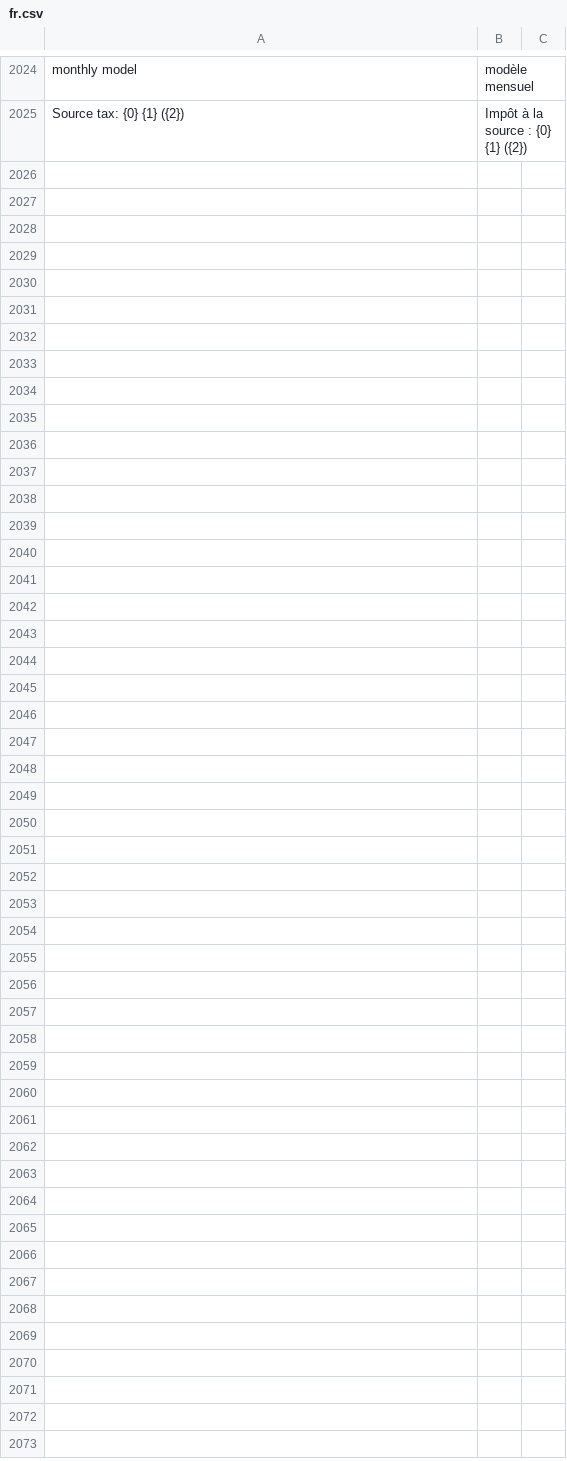
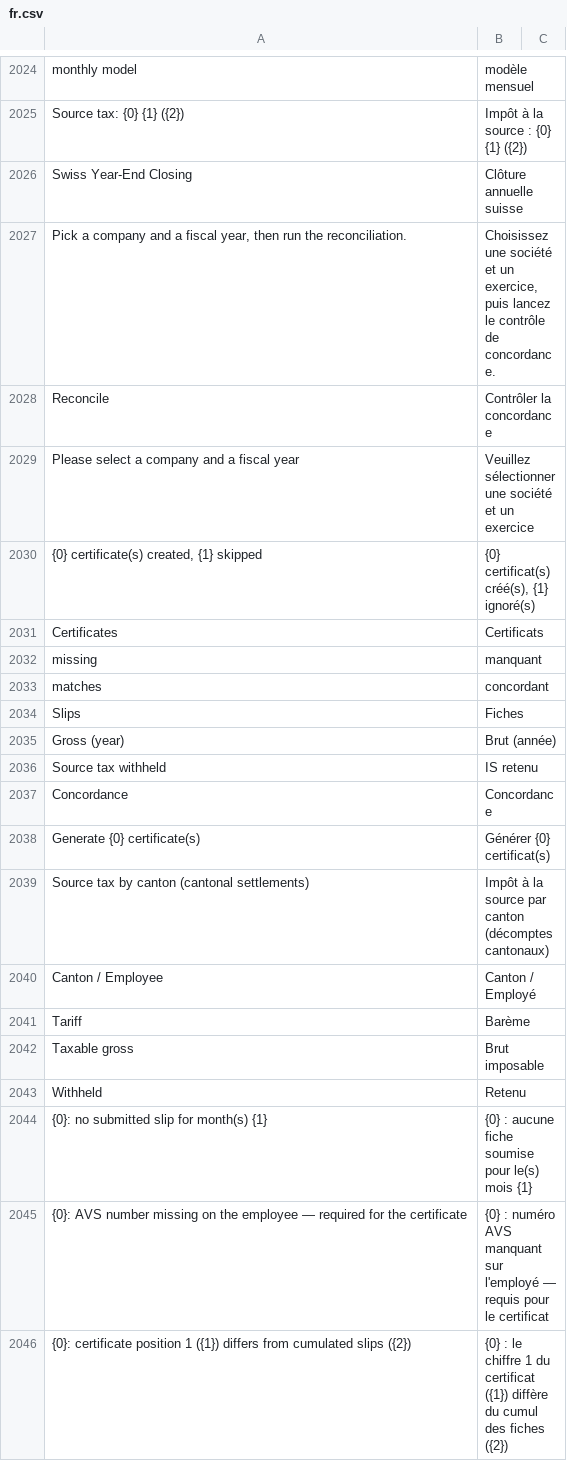
Before and after one commit to bvisible/hrms, a CSV file: hrms/translations/fr.csv, drawn as a sheet; only a part is shown, gaps mark what is left out; the diff names each change by its address in the sheet, - before the commit and + after, or states it on an @@ line.

Commit message:
feat(regional): Swiss year-end closing assistant (desk page + API)
Three whitelisted steps in hrms.regional.switzerland.year_end, driven
by the new desk page /app/swiss-year-end:

1. reconcile: per employee with submitted slips in the fiscal year —
   month-coverage gaps (entry/exit aware), cumulative gross and
   per-component deductions, QST withheld (component resolved by wage
   type 5060), AVS number presence, certificate status and concordance
   (certificate position 1 vs cumulated slips).
2. generate_certificates: create + populate_from_salary_slips the
   missing Swiss Salary Certificates (draft), committing per
   certificate.
3. qst_summary: per-canton source-tax recap (taxable gross, withheld,
   tariff code per employee) for the cantonal settlements —
   COALESCE(NULLIF(...)) because empty-string cantons are not NULL.

Verified live on osiris (fiscal year 2026): 6 employees reconciled,
Jean Claude's existing certificate concordance 0.00, 5 certificates
generated in one batch with correct positions (Petra Morand's partial
year 36'562.50 included), month gaps flagged, per-canton totals
SH/VD/ZH consistent. 21 French translations added.

```diff
--- a/hrms/translations/fr.csv
+++ b/hrms/translations/fr.csv
+row 2026: Swiss Year-End Closing | Clôture annuelle suisse
+row 2027: Pick a company and a fiscal year, then run the reconciliation. | Choisissez une société et un exercice, puis lancez le contrôle de concordance.
+row 2028: Reconcile | Contrôler la concordance
+row 2029: Please select a company and a fiscal year | Veuillez sélectionner une société et un exercice
+row 2030: {0} certificate(s) created, {1} skipped | {0} certificat(s) créé(s), {1} ignoré(s)
+row 2031: Certificates | Certificats
+row 2032: missing | manquant
+row 2033: matches | concordant
+row 2034: Slips | Fiches
+row 2035: Gross (year) | Brut (année)
+row 2036: Source tax withheld | IS retenu
+row 2037: Concordance | Concordance
+row 2038: Generate {0} certificate(s) | Générer {0} certificat(s)
+row 2039: Source tax by canton (cantonal settlements) | Impôt à la source par canton (décomptes cantonaux)
+row 2040: Canton / Employee | Canton / Employé
+row 2041: Tariff | Barème
+row 2042: Taxable gross | Brut imposable
+row 2043: Withheld | Retenu
+row 2044: {0}: no submitted slip for month(s) {1} | {0} : aucune fiche soumise pour le(s) mois {1}
+row 2045: {0}: AVS number missing on the employee — required for the certificate | {0} : numéro AVS manquant sur l'employé — requis pour le certificat
+row 2046: {0}: certificate position 1 ({1}) differs from cumulated slips ({2}) | {0} : le chiffre 1 du certificat ({1}) diffère du cumul des fiches ({2})
```
Also changed, not shown: 4 other files.
